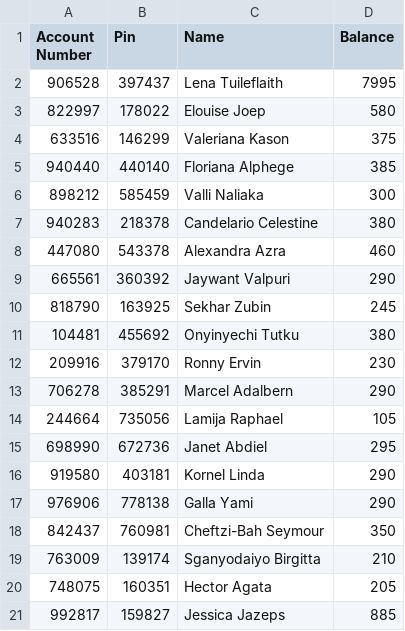
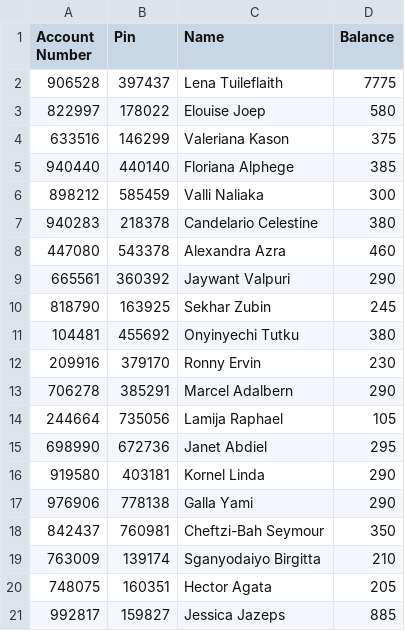
Before and after one commit to BernardTheFour/CDC-ATM_Simulation, a CSV file: src/resources/data/account.csv, drawn as a sheet.

```diff
--- a/src/resources/data/account.csv
+++ b/src/resources/data/account.csv
@@ -1,3 +1,3 @@
 Account Number;Pin;Name;Balance;
-906528;397437;Lena Tuileflaith;7995;
+906528;397437;Lena Tuileflaith;7775;
 822997;178022;Elouise Joep;580;
```
Also changed, not shown: src/resources/data/transaction.csv, 7 other files.
